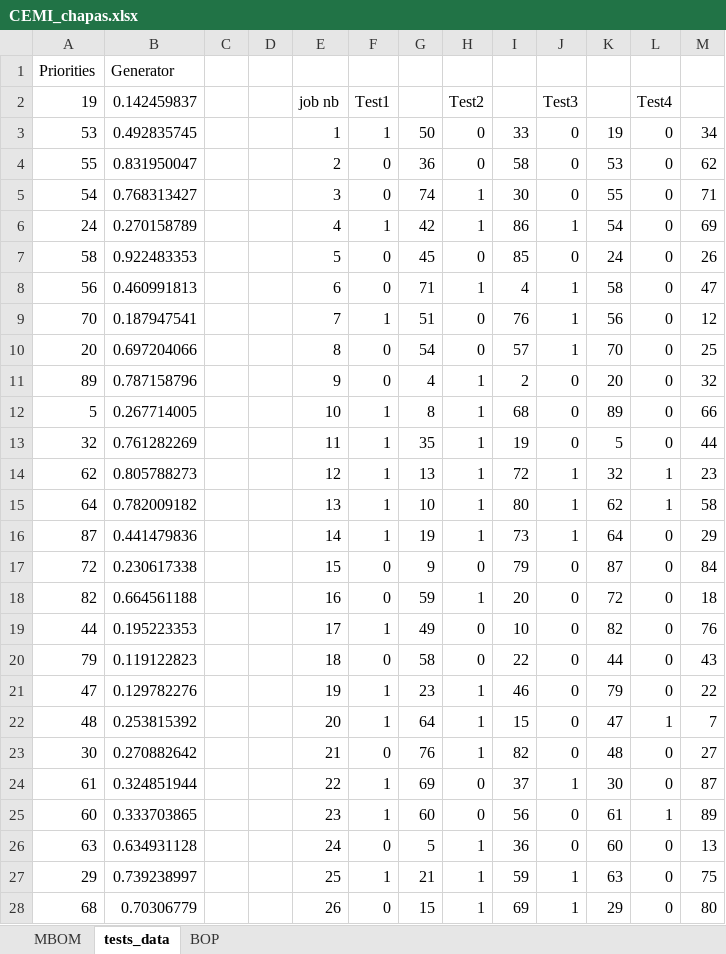
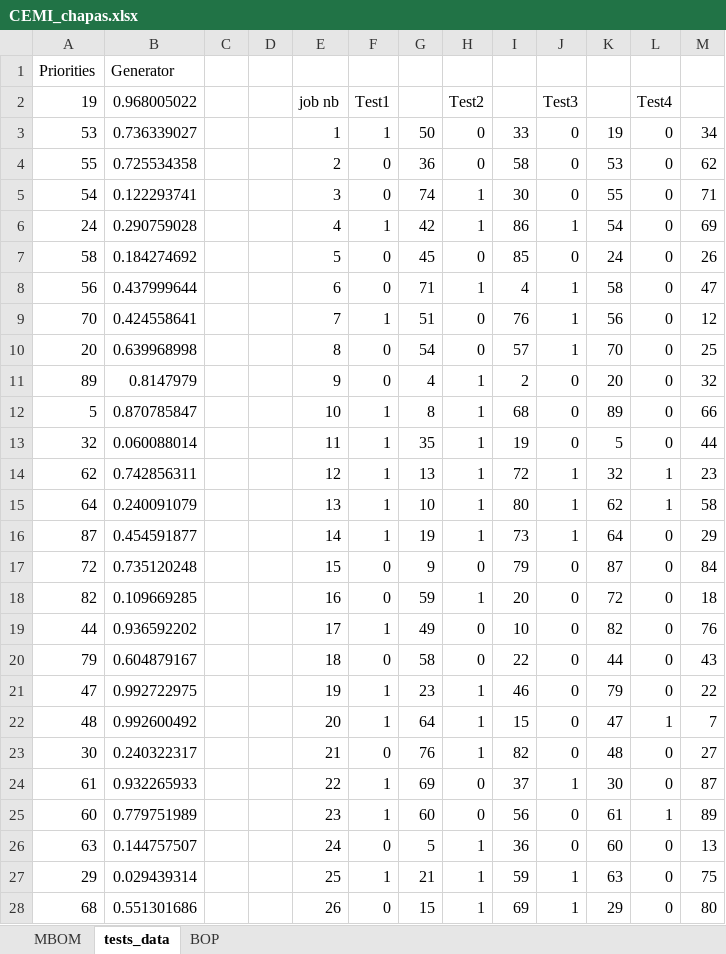
Before and after one commit to JaviPernasResearch/PyFlow, an Excel workbook: CEMI_chapas.xlsx, sheet tests_data, drawn as a sheet; only a part is shown; values as stored, in another font and other column widths than the file's, no borders; the diff covers the shown part only; the diff names each change by its address in the sheet, - before the commit and + after, or states it on an @@ line.

Commit message:
CEMI case test
all mains remain to main_CaseName

```diff
--- a/CEMI_chapas.xlsx (sheet tests_data)
+++ b/CEMI_chapas.xlsx (sheet tests_data)
-B2: 0.142459837
+B2: 0.968005022
-B3 (0.968005022): 0.492835745
+B3 (0.968005022): 0.736339027
-B4 (0.968005022): 0.831950047
+B4 (0.968005022): 0.725534358
-B5 (0.968005022): 0.768313427
+B5 (0.968005022): 0.122293741
-B6 (0.968005022): 0.270158789
+B6 (0.968005022): 0.290759028
-B7 (0.968005022): 0.922483353
+B7 (0.968005022): 0.184274692
-B8 (0.968005022): 0.460991813
+B8 (0.968005022): 0.437999644
-B9 (0.968005022): 0.187947541
+B9 (0.968005022): 0.424558641
-B10 (0.968005022): 0.697204066
+B10 (0.968005022): 0.639968998
-B11 (0.968005022): 0.787158796
+B11 (0.968005022): 0.8147979
-B12 (0.968005022): 0.267714005
+B12 (0.968005022): 0.870785847
-B13 (0.968005022): 0.761282269
+B13 (0.968005022): 0.060088014
-B14 (0.968005022): 0.805788273
+B14 (0.968005022): 0.742856311
-B15 (0.968005022): 0.782009182
+B15 (0.968005022): 0.240091079
-B16 (0.968005022): 0.441479836
+B16 (0.968005022): 0.454591877
-B17 (0.968005022): 0.230617338
+B17 (0.968005022): 0.735120248
-B18 (0.968005022): 0.664561188
+B18 (0.968005022): 0.109669285
-B19 (0.968005022): 0.195223353
+B19 (0.968005022): 0.936592202
-B20 (0.968005022): 0.119122823
+B20 (0.968005022): 0.604879167
-B21 (0.968005022): 0.129782276
+B21 (0.968005022): 0.992722975
-B22 (0.968005022): 0.253815392
+B22 (0.968005022): 0.992600492
-B23 (0.968005022): 0.270882642
+B23 (0.968005022): 0.240322317
-B24 (0.968005022): 0.324851944
+B24 (0.968005022): 0.932265933
-B25 (0.968005022): 0.333703865
+B25 (0.968005022): 0.779751989
-B26 (0.968005022): 0.634931128
+B26 (0.968005022): 0.144757507
-B27 (0.968005022): 0.739238997
+B27 (0.968005022): 0.029439314
-B28 (0.968005022): 0.70306779
+B28 (0.968005022): 0.551301686
```
Also changed, not shown: 63 edited cells elsewhere in this sheet, 10 other files.
